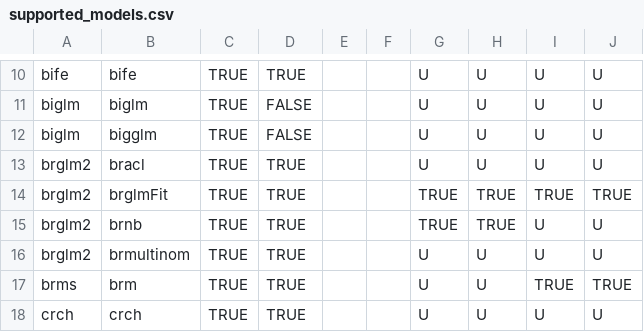
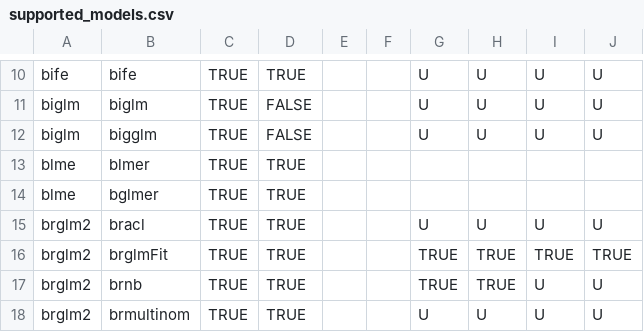
Before and after one commit to vincentarelbundock/marginaleffects, a CSV file: data-raw/supported_models.csv, drawn as a sheet; only a part is shown, gaps mark what is left out; the shorter side is filled out with more unchanged rows.

Commit message:
Support: `blme`

```diff
--- a/data-raw/supported_models.csv
+++ b/data-raw/supported_models.csv
@@ -12,2 +12,4 @@ biglm,biglm,TRUE,FALSE,,,U,U,U,U
 biglm,bigglm,TRUE,FALSE,,,U,U,U,U
+blme,blmer,TRUE,TRUE,,,,,,
+blme,bglmer,TRUE,TRUE,,,,,,
 brglm2,bracl,TRUE,TRUE,,,U,U,U,U
```
Also changed, not shown: 6 other files.
